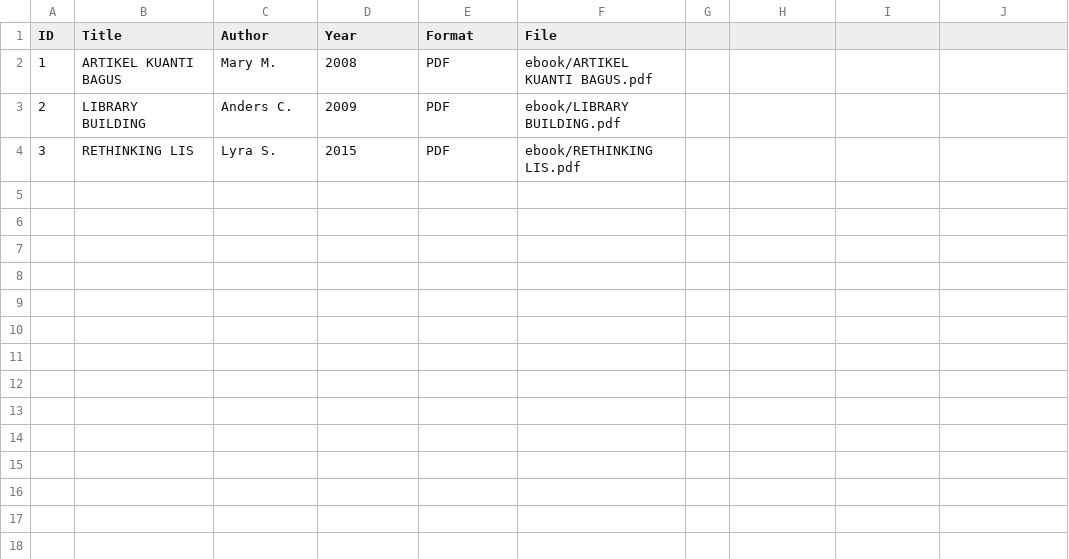
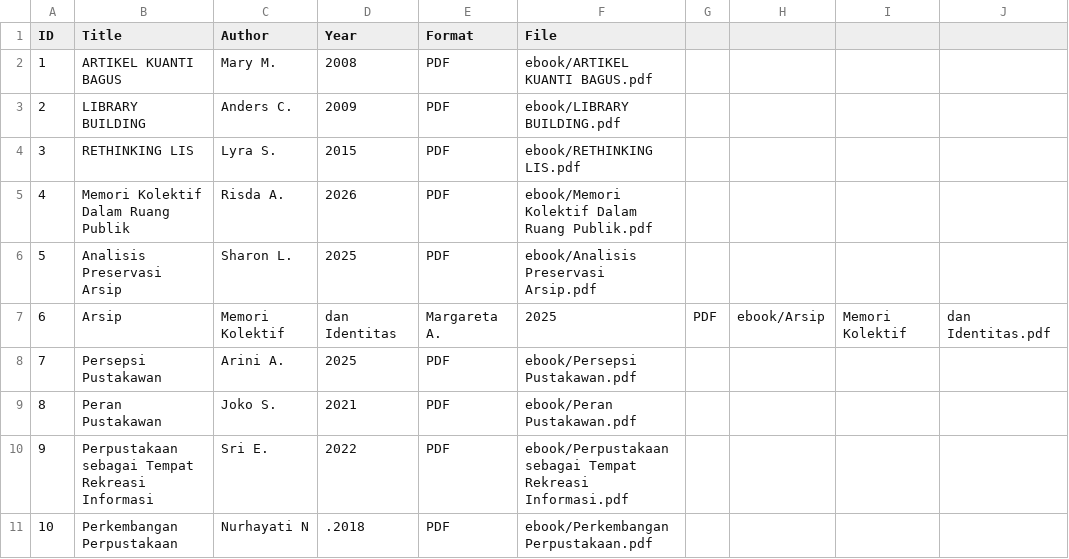
Before and after one commit to Angguntin/perpustakaandigital, a CSV file: metadata/metadata.csv, drawn as a sheet; the diff names each change by its address in the sheet, - before the commit and + after, or states it on an @@ line.

Commit message:
Update metadata.csv

```diff
--- a/metadata/metadata.csv
+++ b/metadata/metadata.csv
+row 5: 4 | Memori Kolektif Dalam Ruang Publik | Risda A. | 2026 | PDF | ebook/Memori Kolektif Dalam Ruang Publik.pdf
+row 6: 5 | Analisis Preservasi Arsip | Sharon L. | 2025 | PDF | ebook/Analisis Preservasi Arsip.pdf
+row 7: 6 | Arsip | Memori Kolektif | dan Identitas | Margareta A. | 2025 | PDF | ebook/Arsip | Memori Kolektif | dan Identitas.pdf
+row 8: 7 | Persepsi Pustakawan | Arini A. | 2025 | PDF | ebook/Persepsi Pustakawan.pdf
+row 9: 8 | Peran Pustakawan | Joko S. | 2021 | PDF | ebook/Peran Pustakawan.pdf
+row 10: 9 | Perpustakaan sebagai Tempat Rekreasi Informasi | Sri E. | 2022 | PDF | ebook/Perpustakaan sebagai Tempat Rekreasi Informasi.pdf
+row 11: 10 | Perkembangan Perpustakaan | Nurhayati N | .2018 | PDF | ebook/Perkembangan Perpustakaan.pdf
```
